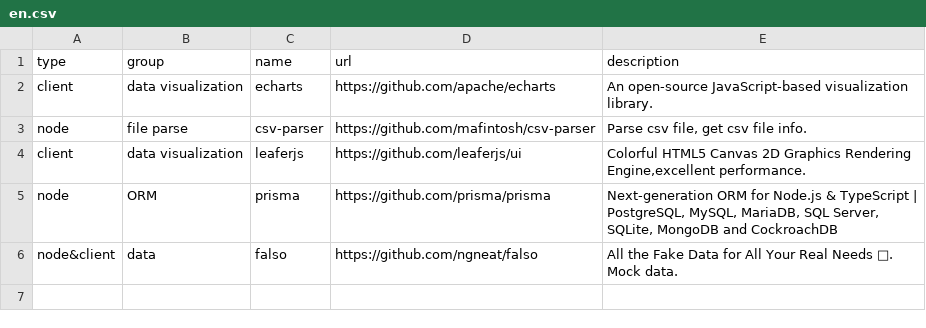
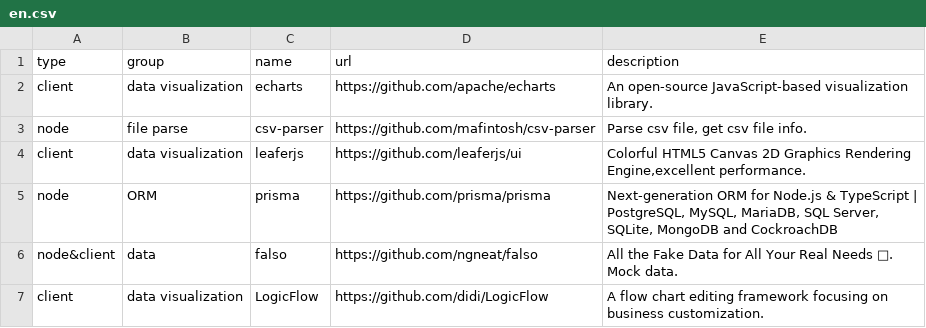
Before and after one commit to laoer536/awesome, a CSV file: src/data/en.csv, drawn as a sheet.

Commit message:
docs: LogicFlow add

```diff
--- a/src/data/en.csv
+++ b/src/data/en.csv
@@ -7 +7,2 @@ node&client,data,"falso
 ",https://github.com/ngneat/falso,All the Fake Data for All Your Real Needs 🙂. Mock data.
+client,data visualization,LogicFlow,https://github.com/didi/LogicFlow,A flow chart editing framework focusing on business customization.
```
Also changed, not shown: 1 other file.
